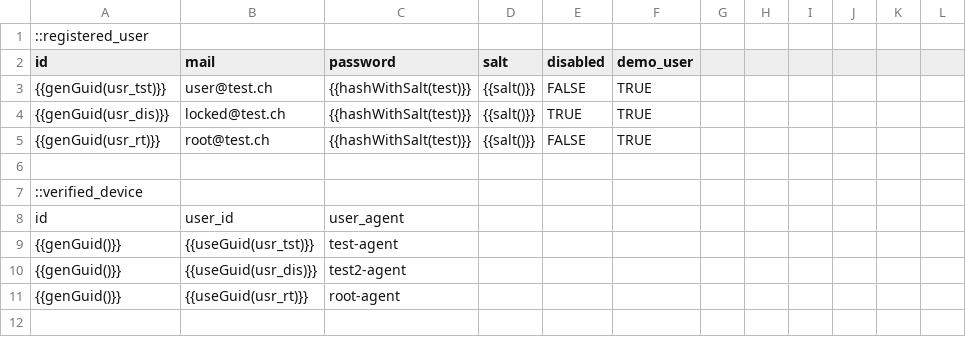
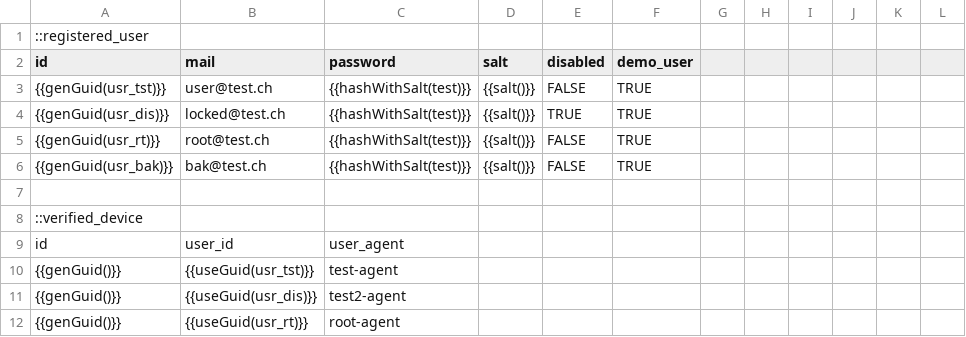
Before and after one commit to M1chaCH/swiss-budget, a CSV file: backend/src/main/resources/sql/test-data.csv, drawn as a sheet; only a part is shown; the diff covers the shown part only; the diff names each change by its address in the sheet, - before the commit and + after, or states it on an @@ line.

Commit message:
write tests and fix bugs

```diff
--- a/backend/src/main/resources/sql/test-data.csv
+++ b/backend/src/main/resources/sql/test-data.csv
+row 6: {{genGuid(usr_bak)}} | bak@test.ch | {{hashWithSalt(test)}} | {{salt()}} | FALSE | TRUE
```
Also changed, not shown: 36 added rows elsewhere in this file, backend/src/main/resources/sql/default-user-data.csv, backend/src/main/resources/sql/demo-user-data.csv, 22 other files.
